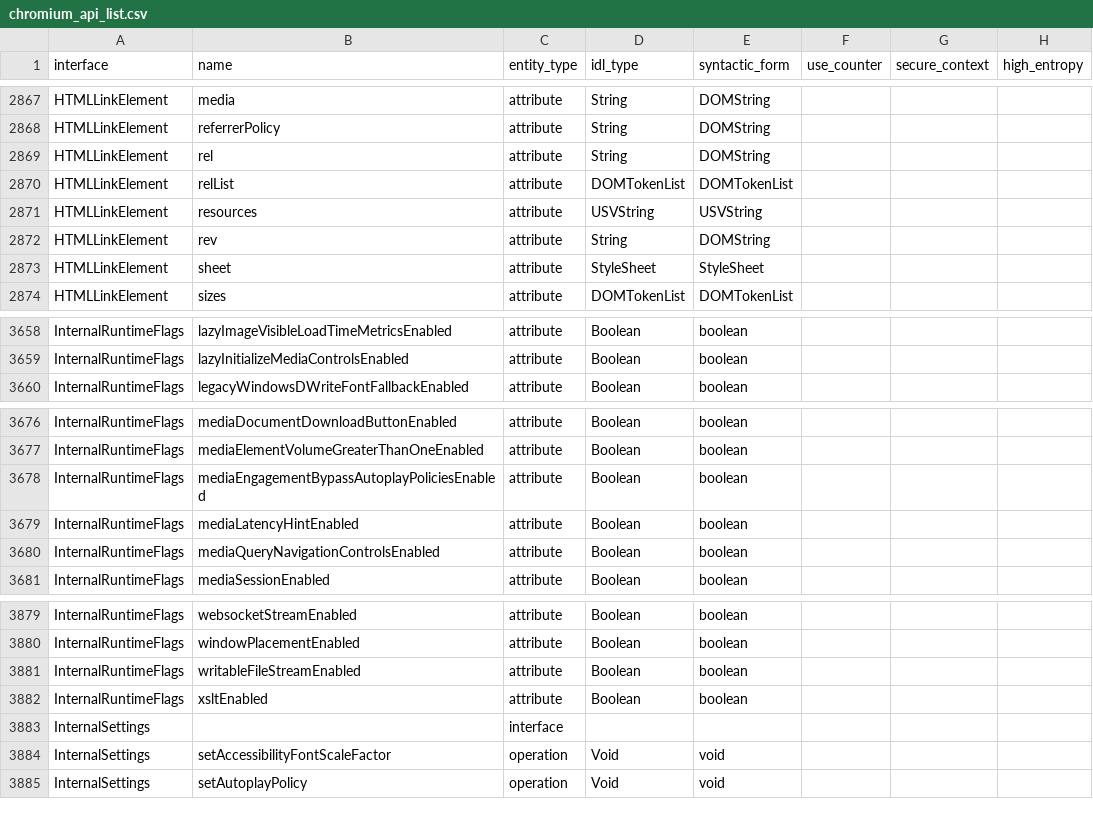
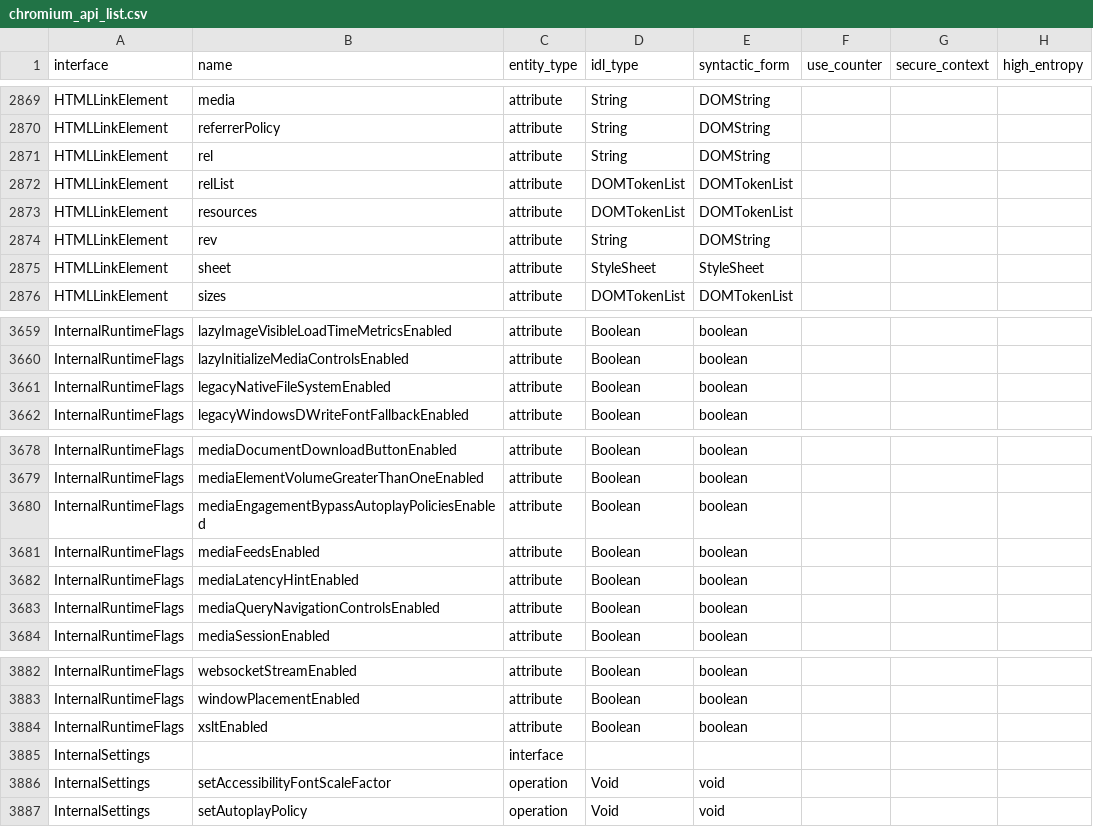
Before and after one commit to asankah/chromium-api-list, a CSV file: chromium_api_list.csv, drawn as a sheet; only a part is shown, gaps mark what is left out; the diff covers the shown part only.

Commit message:
Blink API list update from refs/heads/master@{#777726}
Source Chromium revision is https://crrev.com/aeb8f1f8070dc8b661e8568ef2f3ebce494cd8ab

See https://github.com/asankah/chromium-api-list for details on how the
list was generated.

```diff
--- a/chromium_api_list.csv
+++ b/chromium_api_list.csv
@@ -2870,3 +2872,3 @@ HTMLLinkElement,rel,attribute,String,DOMString,,,
 HTMLLinkElement,relList,attribute,DOMTokenList,DOMTokenList,,,
-HTMLLinkElement,resources,attribute,USVString,USVString,,,
+HTMLLinkElement,resources,attribute,DOMTokenList,DOMTokenList,,,
 HTMLLinkElement,rev,attribute,String,DOMString,,,
@@ -3659,2 +3660,3 @@ InternalRuntimeFlags,lazyImageVisibleLoadTimeMetricsEnabled,attribute,Boolean,bo
 InternalRuntimeFlags,lazyInitializeMediaControlsEnabled,attribute,Boolean,boolean,,,
+InternalRuntimeFlags,legacyNativeFileSystemEnabled,attribute,Boolean,boolean,,,
 InternalRuntimeFlags,legacyWindowsDWriteFontFallbackEnabled,attribute,Boolean,boolean,,,
@@ -3678,2 +3680,3 @@ InternalRuntimeFlags,mediaElementVolumeGreaterThanOneEnabled,attribute,Boolean,b
 InternalRuntimeFlags,mediaEngagementBypassAutoplayPoliciesEnabled,attribute,Boolean,boolean,,,
+InternalRuntimeFlags,mediaFeedsEnabled,attribute,Boolean,boolean,,,
 InternalRuntimeFlags,mediaLatencyHintEnabled,attribute,Boolean,boolean,,,
@@ -3880,3 +3883,2 @@ InternalRuntimeFlags,websocketStreamEnabled,attribute,Boolean,boolean,,,
 InternalRuntimeFlags,windowPlacementEnabled,attribute,Boolean,boolean,,,
-InternalRuntimeFlags,writableFileStreamEnabled,attribute,Boolean,boolean,,,
 InternalRuntimeFlags,xsltEnabled,attribute,Boolean,boolean,,,
```
Also changed, not shown: 4 added rows, 2 removed rows and 5 edited cells elsewhere in this file.
